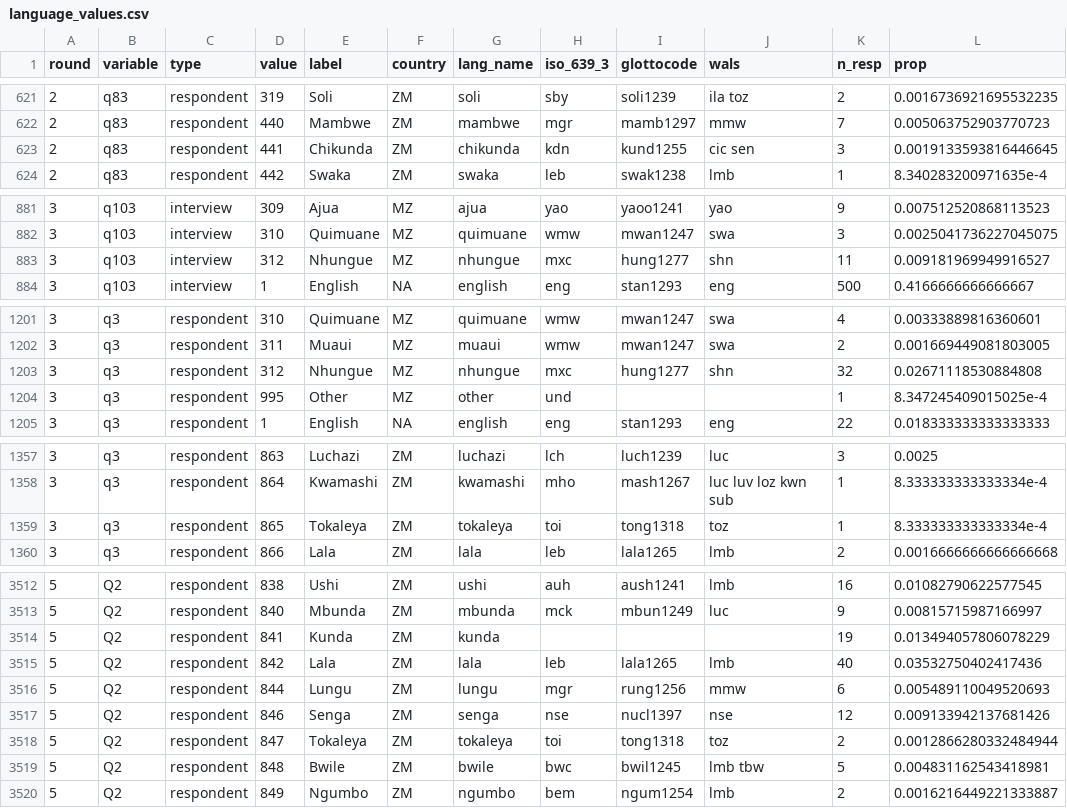
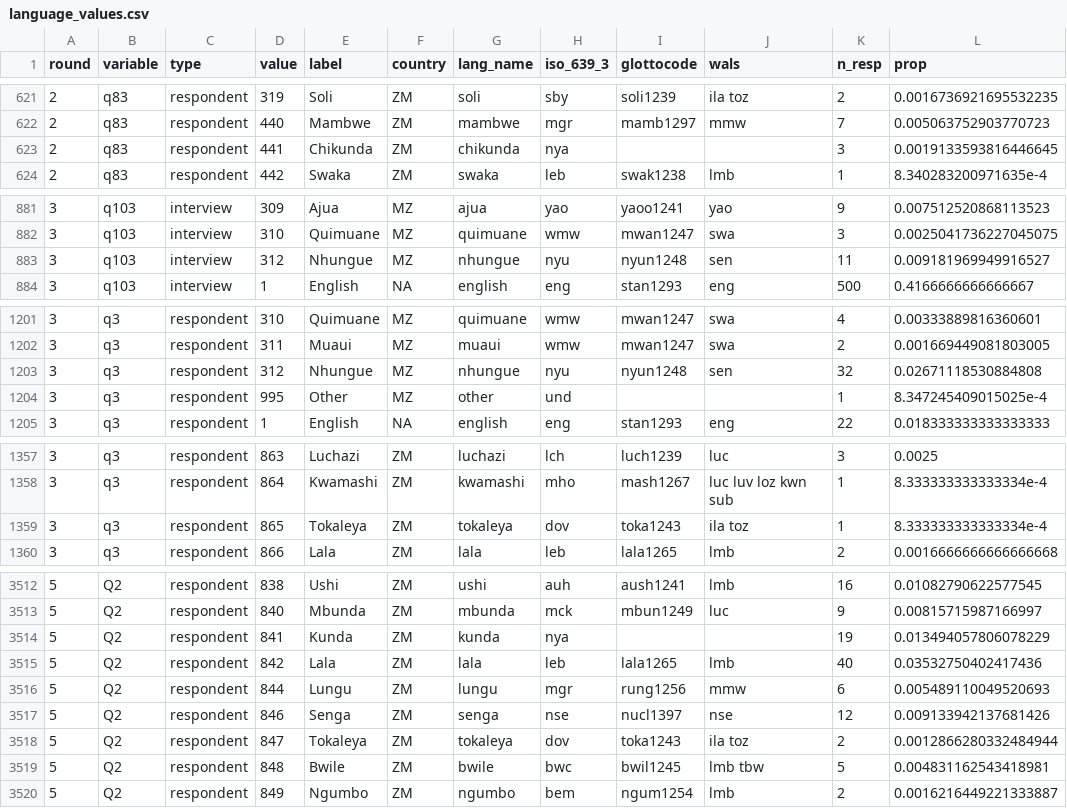
Before and after one commit to jrnold/afrobarometer-languages, a CSV file: data/language_values.csv, drawn as a sheet; only a part is shown, gaps mark what is left out; the diff covers the shown part only.

```diff
--- a/data/language_values.csv
+++ b/data/language_values.csv
@@ -622,3 +622,3 @@ round,variable,type,value,label,country,lang_name,iso_639_3,glottocode,wals,n_re
 2,q83,respondent,440,Mambwe,ZM,mambwe,mgr,mamb1297,mmw,7,0.005063752903770723
-2,q83,respondent,441,Chikunda,ZM,chikunda,kdn,kund1255,cic sen,3,0.0019133593816446645
+2,q83,respondent,441,Chikunda,ZM,chikunda,nya,,,3,0.0019133593816446645
 2,q83,respondent,442,Swaka,ZM,swaka,leb,swak1238,lmb,1,8.340283200971635e-4
@@ -882,3 +882,3 @@ round,variable,type,value,label,country,lang_name,iso_639_3,glottocode,wals,n_re
 3,q103,interview,310,Quimuane,MZ,quimuane,wmw,mwan1247,swa,3,0.0025041736227045075
-3,q103,interview,312,Nhungue,MZ,nhungue,mxc,hung1277,shn,11,0.009181969949916527
+3,q103,interview,312,Nhungue,MZ,nhungue,nyu,nyun1248,sen,11,0.009181969949916527
 3,q103,interview,1,English,NA,english,eng,stan1293,eng,500,0.4166666666666667
@@ -1202,3 +1202,3 @@ round,variable,type,value,label,country,lang_name,iso_639_3,glottocode,wals,n_re
 3,q3,respondent,311,Muaui,MZ,muaui,wmw,mwan1247,swa,2,0.001669449081803005
-3,q3,respondent,312,Nhungue,MZ,nhungue,mxc,hung1277,shn,32,0.02671118530884808
+3,q3,respondent,312,Nhungue,MZ,nhungue,nyu,nyun1248,sen,32,0.02671118530884808
 3,q3,respondent,995,Other,MZ,other,und,,,1,8.347245409015025e-4
@@ -1358,3 +1358,3 @@ round,variable,type,value,label,country,lang_name,iso_639_3,glottocode,wals,n_re
 3,q3,respondent,864,Kwamashi,ZM,kwamashi,mho,mash1267,luc luv loz kwn sub,1,8.333333333333334e-4
-3,q3,respondent,865,Tokaleya,ZM,tokaleya,toi,tong1318,toz,1,8.333333333333334e-4
+3,q3,respondent,865,Tokaleya,ZM,tokaleya,dov,toka1243,ila toz,1,8.333333333333334e-4
 3,q3,respondent,866,Lala,ZM,lala,leb,lala1265,lmb,2,0.0016666666666666668
@@ -3513,3 +3513,3 @@ round,variable,type,value,label,country,lang_name,iso_639_3,glottocode,wals,n_re
 5,Q2,respondent,840,Mbunda,ZM,mbunda,mck,mbun1249,luc,9,0.00815715987166997
-5,Q2,respondent,841,Kunda,ZM,kunda,,,,19,0.013494057806078229
+5,Q2,respondent,841,Kunda,ZM,kunda,nya,,,19,0.013494057806078229
 5,Q2,respondent,842,Lala,ZM,lala,leb,lala1265,lmb,40,0.03532750402417436
@@ -3517,3 +3517,3 @@ round,variable,type,value,label,country,lang_name,iso_639_3,glottocode,wals,n_re
 5,Q2,respondent,846,Senga,ZM,senga,nse,nucl1397,nse,12,0.009133942137681426
-5,Q2,respondent,847,Tokaleya,ZM,tokaleya,toi,tong1318,toz,2,0.0012866280332484944
+5,Q2,respondent,847,Tokaleya,ZM,tokaleya,dov,toka1243,ila toz,2,0.0012866280332484944
 5,Q2,respondent,848,Bwile,ZM,bwile,bwc,bwil1245,lmb tbw,5,0.004831162543418981
```
Also changed, not shown: 3 added rows and 66 edited cells elsewhere in this file, 5 other files.
